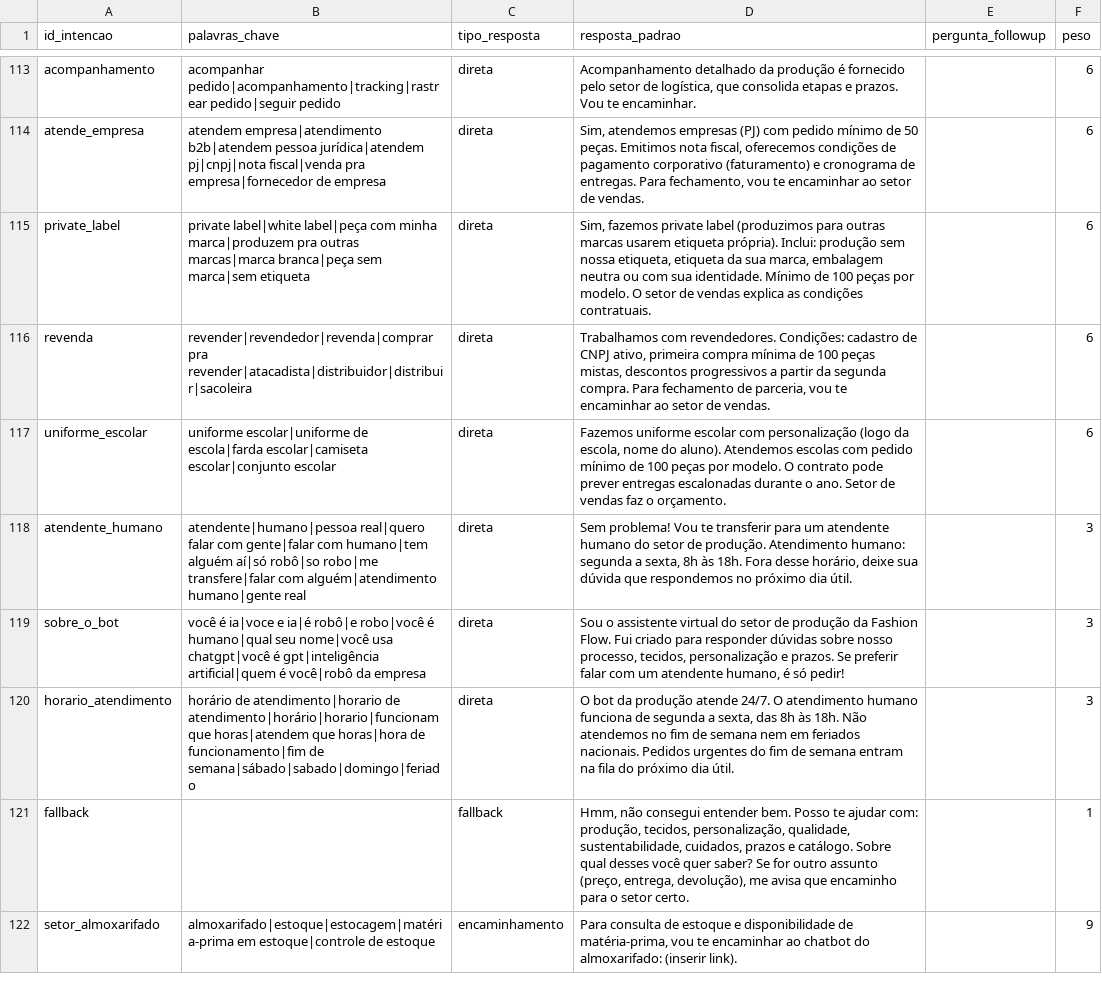
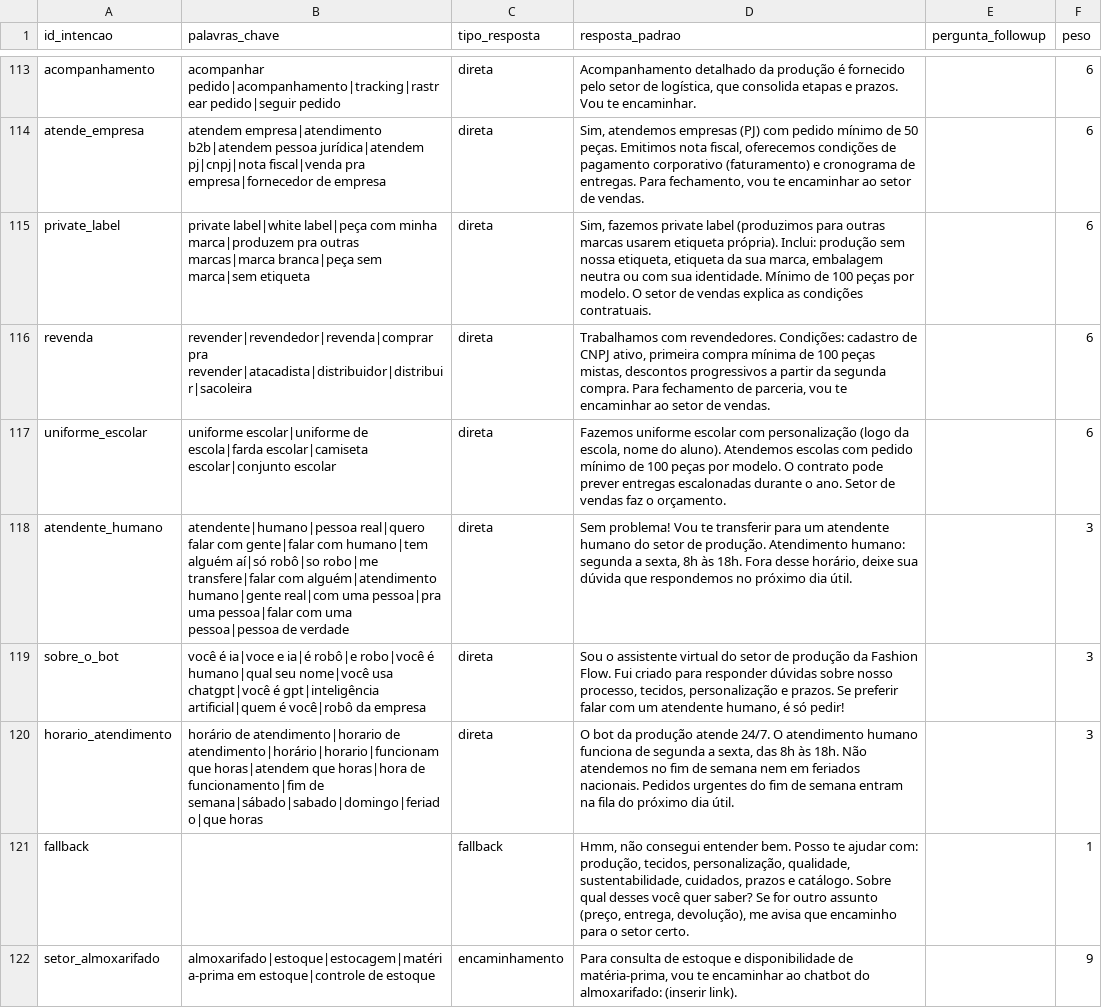
Before and after one commit to alisson1damasceno-hub/fashion_flow_bot, a CSV file: data/intencoes.csv, drawn as a sheet; only a part is shown, gaps mark what is left out; the diff covers the shown part only.

```diff
--- a/data/intencoes.csv
+++ b/data/intencoes.csv
@@ -117,5 +117,5 @@
 "uniforme_escolar","uniforme escolar|uniforme de escola|farda escolar|camiseta escolar|conjunto escolar","direta","Fazemos uniforme escolar com personalização (logo da escola, nome do aluno). Atendemos escolas com pedido mínimo de 100 peças por modelo. O contrato pode prever entregas escalonadas durante o ano. Setor de vendas faz o orçamento.","","6"
-"atendente_humano","atendente|humano|pessoa real|quero falar com gente|falar com humano|tem alguém aí|só robô|so robo|me transfere|falar com alguém|atendimento humano|gente real","direta","Sem problema! Vou te transferir para um atendente humano do setor de produção. Atendimento humano: segunda a sexta, 8h às 18h. Fora desse horário, deixe sua dúvida que respondemos no próximo dia útil.","","3"
+"atendente_humano","atendente|humano|pessoa real|quero falar com gente|falar com humano|tem alguém aí|só robô|so robo|me transfere|falar com alguém|atendimento humano|gente real|com uma pessoa|pra uma pessoa|falar com uma pessoa|pessoa de verdade","direta","Sem problema! Vou te transferir para um atendente humano do setor de produção. Atendimento humano: segunda a sexta, 8h às 18h. Fora desse horário, deixe sua dúvida que respondemos no próximo dia útil.","","3"
 "sobre_o_bot","você é ia|voce e ia|é robô|e robo|você é humano|qual seu nome|você usa chatgpt|você é gpt|inteligência artificial|quem é você|robô da empresa","direta","Sou o assistente virtual do setor de produção da Fashion Flow. Fui criado para responder dúvidas sobre nosso processo, tecidos, personalização e prazos. Se preferir falar com um atendente humano, é só pedir!","","3"
-"horario_atendimento","horário de atendimento|horario de atendimento|horário|horario|funcionam que horas|atendem que horas|hora de funcionamento|fim de semana|sábado|sabado|domingo|feriado","direta","O bot da produção atende 24/7. O atendimento humano funciona de segunda a sexta, das 8h às 18h. Não atendemos no fim de semana nem em feriados nacionais. Pedidos urgentes do fim de semana entram na fila do próximo dia útil.","","3"
+"horario_atendimento","horário de atendimento|horario de atendimento|horário|horario|funcionam que horas|atendem que horas|hora de funcionamento|fim de semana|sábado|sabado|domingo|feriado|que horas","direta","O bot da produção atende 24/7. O atendimento humano funciona de segunda a sexta, das 8h às 18h. Não atendemos no fim de semana nem em feriados nacionais. Pedidos urgentes do fim de semana entram na fila do próximo dia útil.","","3"
 "fallback","","fallback","Hmm, não consegui entender bem. Posso te ajudar com: produção, tecidos, personalização, qualidade, sustentabilidade, cuidados, prazos e catálogo. Sobre qual desses você quer saber? Se for outro assunto (preço, entrega, devolução), me avisa que encaminho para o setor certo.","","1"
```
Also changed, not shown: 19 edited cells elsewhere in this file, 8 other files.
